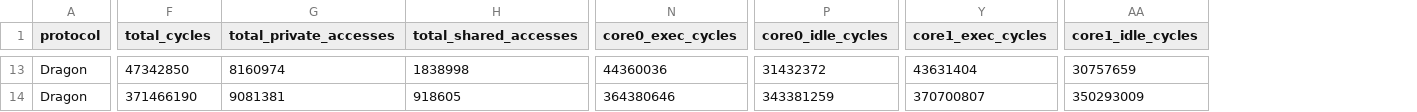
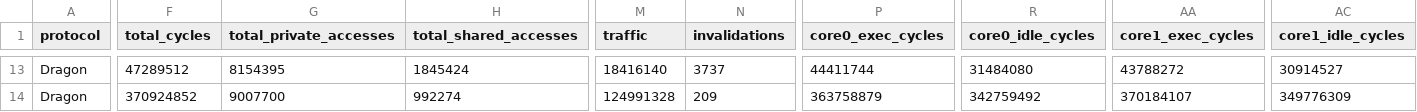
Before and after one commit to Lukasdoe/CacheCoherence, a CSV file: data/cache_size.csv, drawn as a sheet; only a part is shown, gaps mark what is left out; addresses are those after the commit; the diff covers the shown part only; the diff names each change by its address in the sheet, - before the commit and + after, or states it on an @@ line.

```diff
--- a/data/cache_size.csv
+++ b/data/cache_size.csv
+column M (traffic), rows 13-14: 18416140 | 124991328
+column N (invalidations), rows 13-14: 3737 | 209
-F13 (total_cycles): 47342850
+F13 (total_cycles): 47289512
-G13 (total_private_accesses): 8160974
+G13 (total_private_accesses): 8154395
-H13 (total_shared_accesses): 1838998
+H13 (total_shared_accesses): 1845424
-P13 (core0_exec_cycles): 44360036
+P13 (core0_exec_cycles): 44411744
-R13 (core0_idle_cycles): 31432372
+R13 (core0_idle_cycles): 31484080
-AA13 (core1_exec_cycles): 43631404
+AA13 (core1_exec_cycles): 43788272
-AC13 (core1_idle_cycles): 30757659
+AC13 (core1_idle_cycles): 30914527
-F14 (total_cycles): 371466190
+F14 (total_cycles): 370924852
-G14 (total_private_accesses): 9081381
+G14 (total_private_accesses): 9007700
-H14 (total_shared_accesses): 918605
+H14 (total_shared_accesses): 992274
-P14 (core0_exec_cycles): 364380646
+P14 (core0_exec_cycles): 363758879
-R14 (core0_idle_cycles): 343381259
+R14 (core0_idle_cycles): 342759492
-AA14 (core1_exec_cycles): 370700807
+AA14 (core1_exec_cycles): 370184107
-AC14 (core1_idle_cycles): 350293009
+AC14 (core1_idle_cycles): 349776309
```
Also changed, not shown: 85 edited cells elsewhere in this file, data/associativity.csv, data/block_size.csv, 47 other files.
